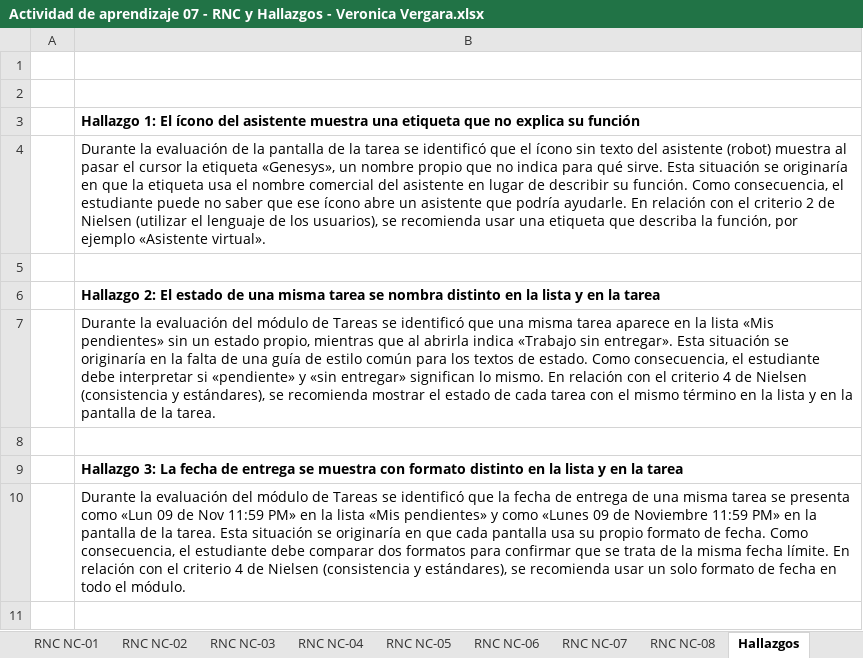
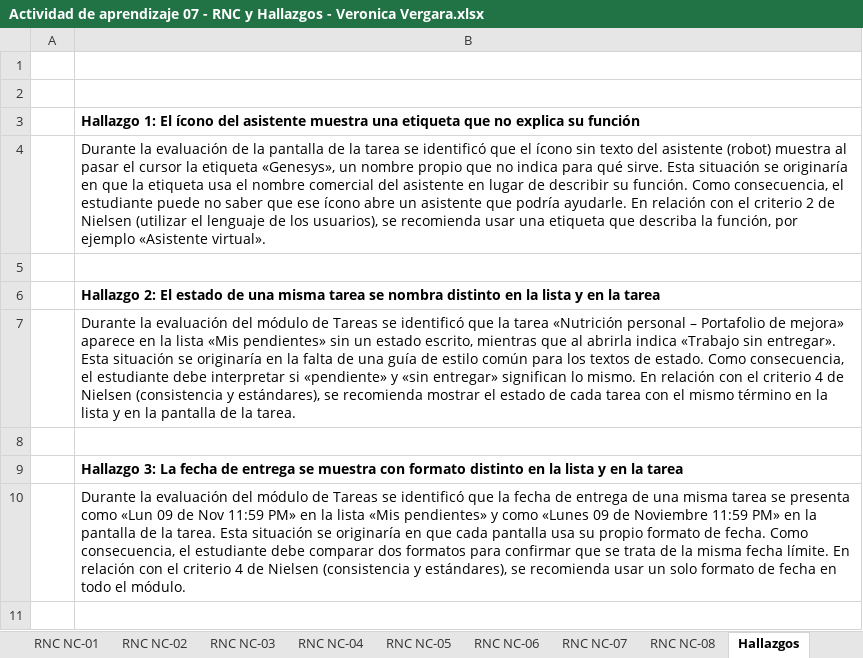
Before and after one commit to ver20/AUDITORIA, an Excel workbook: EJECUCION/Auditor_1_Veronica Vergara/Actividad de aprendizaje 07 - RNC y Hallazgos - Veronica Vergara.xlsx, sheet Hallazgos, drawn as a sheet; only a part is shown; values as stored, in another font and other column widths than the file's, no borders; the diff names each change by its address in the sheet, - before the commit and + after, or states it on an @@ line.

```diff
--- a/EJECUCION/Auditor_1_Veronica Vergara/Actividad de aprendizaje 07 - RNC y Hallazgos - Veronica Vergara.xlsx (sheet Hallazgos)
+++ b/EJECUCION/Auditor_1_Veronica Vergara/Actividad de aprendizaje 07 - RNC y Hallazgos - Veronica Vergara.xlsx (sheet Hallazgos)
-B7: …identificó que una misma tarea aparece en la lista «Mis pendientes» sin un estado propio, mientras que…
+B7: …identificó que la tarea «Nutrición personal – Portafolio de mejora» aparece en la lista «Mis pendientes» sin un estado escrito, mientras que…
```
Also changed, not shown: sheet RNC NC-02.
